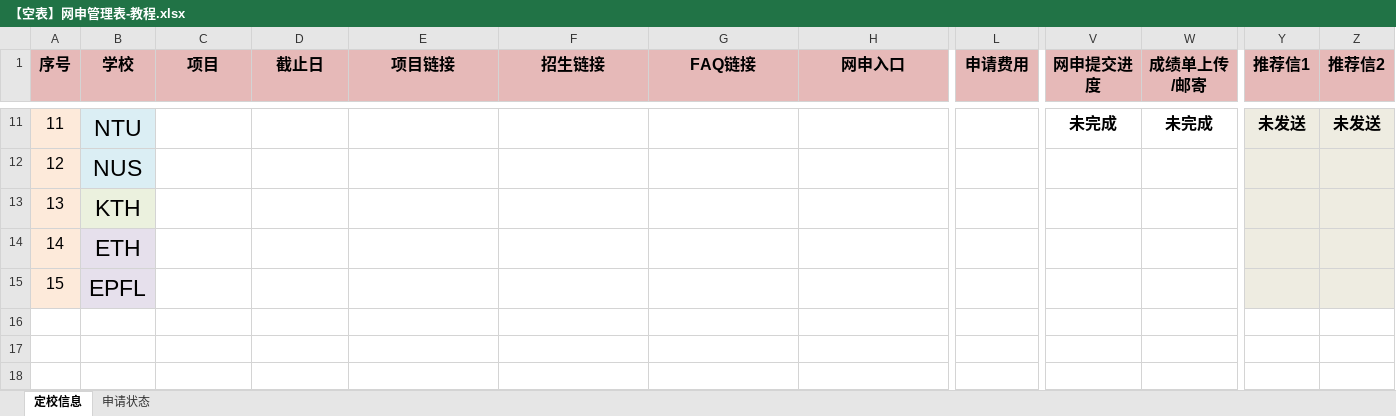
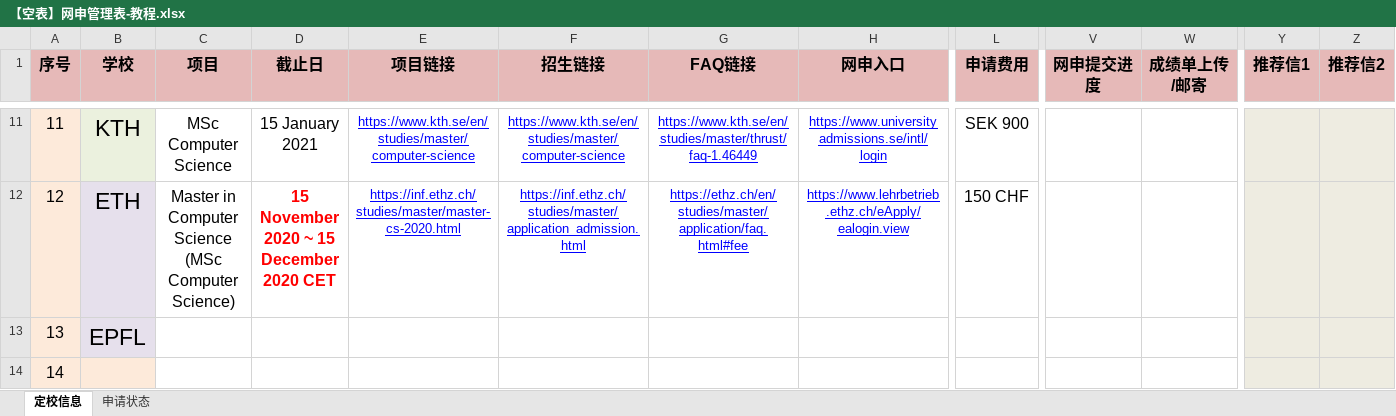
Before and after one commit to Vader-WenboZhao/-, an Excel workbook: 自己申请/【空表】网申管理表-教程.xlsx, sheet 定校信息, drawn as a sheet; only a part is shown, gaps mark what is left out; values as stored, in another font and other column widths than the file's, no borders; conditional formats not drawn; rows hold the shown columns only; the diff covers the shown part only; the diff names each change by its address in the sheet, - before the commit and + after, or states it on an @@ line.

```diff
--- a/自己申请/【空表】网申管理表-教程.xlsx (sheet 定校信息)
+++ b/自己申请/【空表】网申管理表-教程.xlsx (sheet 定校信息)
-B11 (学校): NTU
+B11 (学校): KTH
-C11 (项目): (empty)
+C11 (项目): MSc Computer Science
-D11 (截止日): (empty)
+D11 (截止日): 15 January 2021
-E11 (项目链接): (empty)
+E11 (项目链接): https://www.kth.se/en/studies/master/computer-science
-F11 (招生链接): (empty)
+F11 (招生链接): https://www.kth.se/en/studies/master/computer-science
-G11 (FAQ链接): (empty)
+G11 (FAQ链接): https://www.kth.se/en/studies/master/thrust/faq-1.46449
-H11 (网申入口): (empty)
+H11 (网申入口): https://www.universityadmissions.se/intl/login
-L11 (申请费用): (empty)
+L11 (申请费用): SEK 900
-V11 (网申提交进度): 未完成
+V11 (网申提交进度): (empty)
-W11 (成绩单上传/邮寄): 未完成
+W11 (成绩单上传/邮寄): (empty)
-Y11 (推荐信1): 未发送
+Y11 (推荐信1): (empty)
-Z11 (推荐信2): 未发送
+Z11 (推荐信2): (empty)
-B12 (学校): NUS
+B12 (学校): ETH
-C12 (项目): (empty)
+C12 (项目): Master in Computer Science (MSc Computer Science)
-D12 (截止日): (empty)
+D12 (截止日): 15 November 2020 ~ 15 December 2020 CET
-E12 (项目链接): (empty)
+E12 (项目链接): https://inf.ethz.ch/studies/master/master-cs-2020.html
-F12 (招生链接): (empty)
+F12 (招生链接): https://inf.ethz.ch/studies/master/application_admission.html
-G12 (FAQ链接): (empty)
+G12 (FAQ链接): https://ethz.ch/en/studies/master/application/faq.html#fee
-H12 (网申入口): (empty)
+H12 (网申入口): https://www.lehrbetrieb.ethz.ch/eApply/ealogin.view
-L12 (申请费用): (empty)
+L12 (申请费用): 150 CHF
-B13 (学校): KTH
+B13 (学校): EPFL
-B14 (学校): ETH
+B14 (学校): (empty)
-row 15: 15 | EPFL
```
Also changed, not shown: 40 edited cells and cell formats elsewhere in this sheet, 加拿大选校推荐.xlsx, 3 other files.
